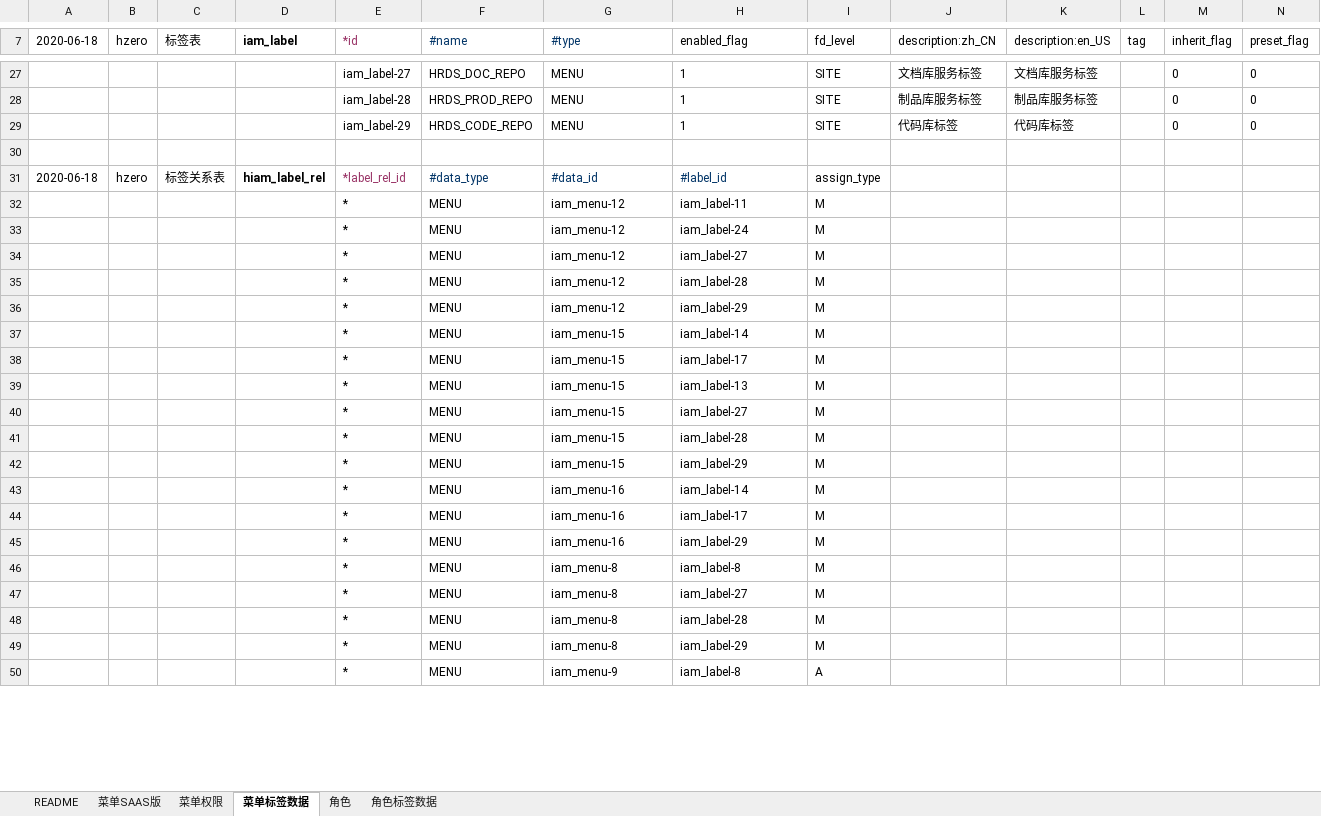
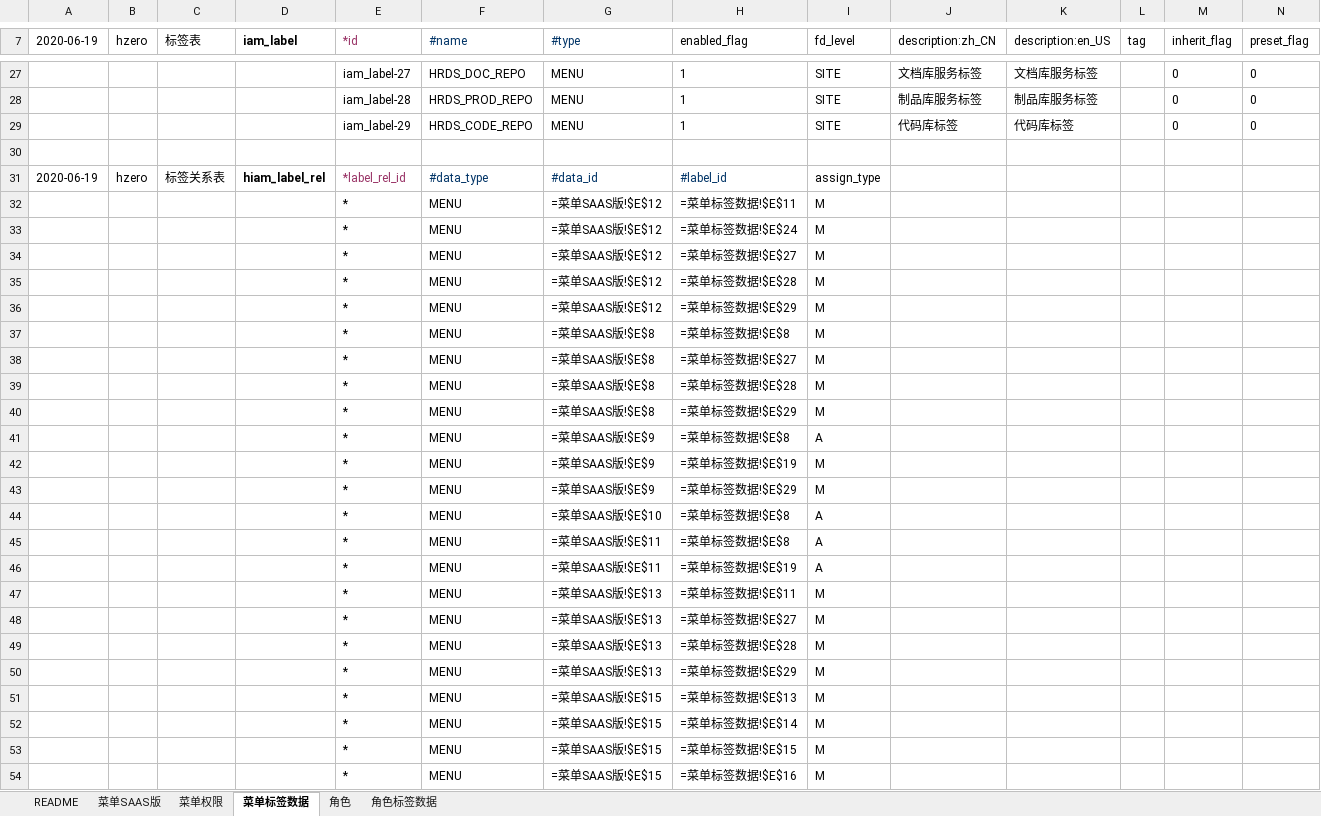
Before and after one commit to open-hand/code-repo-service, an Excel workbook: src/main/resources/scriptbackup/db/init-data/hrds_code_repo/hzero_platform/hzero-menu-user-role-label.xlsx, sheet 菜单标签数据, drawn as a sheet; only a part is shown, gaps mark what is left out; values as stored, in another font and other column widths than the file's, no borders; formulas without a stored value are shown as written; removed rows and columns are numbered as before the commit, all else as after; rows hold the shown columns only; the diff covers the shown part only; the diff names each change by its address in the sheet, - before the commit and + after, or states it on an @@ line.

```diff
--- a/src/main/resources/scriptbackup/db/init-data/hrds_code_repo/hzero_platform/hzero-menu-user-role-label.xlsx (sheet 菜单标签数据)
+++ b/src/main/resources/scriptbackup/db/init-data/hrds_code_repo/hzero_platform/hzero-menu-user-role-label.xlsx (sheet 菜单标签数据)
-A7: 2020-06-18
+A7: 2020-06-19
-A31 (2020-06-19): 2020-06-18
+A31 (2020-06-19): 2020-06-19
-G32:G36 (#type): iam_menu-12
+G32:G36 (#type): =菜单SAAS版!$E$12
-H32 (enabled_flag): iam_label-11
+H32 (enabled_flag): =菜单标签数据!$E$11
-H33 (enabled_flag): iam_label-24
+H33 (enabled_flag): =菜单标签数据!$E$24
-H34 (enabled_flag): iam_label-27
+H34 (enabled_flag): =菜单标签数据!$E$27
-H35 (enabled_flag): iam_label-28
+H35 (enabled_flag): =菜单标签数据!$E$28
-H36 (enabled_flag): iam_label-29
+H36 (enabled_flag): =菜单标签数据!$E$29
-G37:G40 (#type): iam_menu-15
+G37:G40 (#type): =菜单SAAS版!$E$8
-H37 (enabled_flag): iam_label-14
+H37 (enabled_flag): =菜单标签数据!$E$8
-H38 (enabled_flag): iam_label-17
+H38 (enabled_flag): =菜单标签数据!$E$27
-H39 (enabled_flag): iam_label-13
+H39 (enabled_flag): =菜单标签数据!$E$28
-H40 (enabled_flag): iam_label-27
+H40 (enabled_flag): =菜单标签数据!$E$29
+row 41:  |  |  |  | * | MENU | =菜单SAAS版!$E$9 | =菜单标签数据!$E$8 | A
-G42:G43 (#type): iam_menu-15
+G42:G43 (#type): =菜单SAAS版!$E$9
-H42 (enabled_flag): iam_label-28
+H42 (enabled_flag): =菜单标签数据!$E$19
-H43 (enabled_flag): iam_label-29
+H43 (enabled_flag): =菜单标签数据!$E$29
+row 44:  |  |  |  | * | MENU | =菜单SAAS版!$E$10 | =菜单标签数据!$E$8 | A
+row 45:  |  |  |  | * | MENU | =菜单SAAS版!$E$11 | =菜单标签数据!$E$8 | A
+row 46:  |  |  |  | * | MENU | =菜单SAAS版!$E$11 | =菜单标签数据!$E$19 | A
-G47:G48 (#type): iam_menu-16
+G47:G48 (#type): =菜单SAAS版!$E$13
-H47 (enabled_flag): iam_label-14
+H47 (enabled_flag): =菜单标签数据!$E$11
-H48 (enabled_flag): iam_label-17
+H48 (enabled_flag): =菜单标签数据!$E$27
+row 49:  |  |  |  | * | MENU | =菜单SAAS版!$E$13 | =菜单标签数据!$E$28 | M
-G50 (#type): iam_menu-16
+G50 (#type): =菜单SAAS版!$E$13
-H50 (enabled_flag): iam_label-29
+H50 (enabled_flag): =菜单标签数据!$E$29
-G51:G54 (#type): iam_menu-8
+G51:G54 (#type): =菜单SAAS版!$E$15
-H51 (enabled_flag): iam_label-8
+H51 (enabled_flag): =菜单标签数据!$E$13
-H52 (enabled_flag): iam_label-27
+H52 (enabled_flag): =菜单标签数据!$E$14
-H53 (enabled_flag): iam_label-28
+H53 (enabled_flag): =菜单标签数据!$E$15
-H54 (enabled_flag): iam_label-29
+H54 (enabled_flag): =菜单标签数据!$E$16
-row 50:  |  |  |  | * | MENU | iam_menu-9 | iam_label-8 | A
```
Also changed, not shown: 1 added row, 3 removed rows and 12 edited cells elsewhere in this sheet, sheet 菜单权限, sheet 角色, sheet 菜单SAAS版, sheet 角色标签数据, 1 other file.
